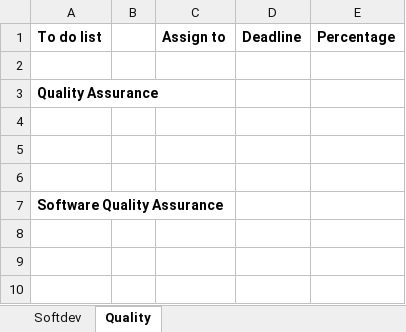
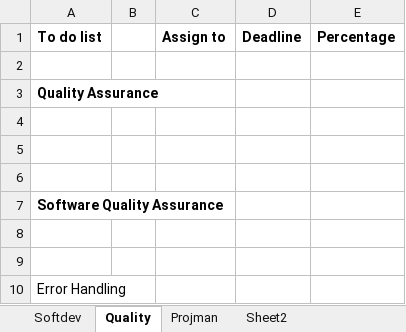
Before and after one commit to fghavoc/SOFTDEV-Monitoring-System, an Excel workbook: Documentation/Delegation of Tasks.xlsx, sheet Quality, drawn as a sheet; values as stored, in another font and other column widths than the file's, no borders; the diff names each change by its address in the sheet, - before the commit and + after, or states it on an @@ line.

```diff
--- a/Documentation/Delegation of Tasks.xlsx (sheet Quality)
+++ b/Documentation/Delegation of Tasks.xlsx (sheet Quality)
+sheet tab: Projman
+sheet tab: Sheet2
+row 8: (empty)
+row 9: (empty)
+row 10: Error Handling
```
Also changed, not shown: sheet Softdev, Documentation/QUALITY/SQA Checklist.xlsx, 33 other files.
